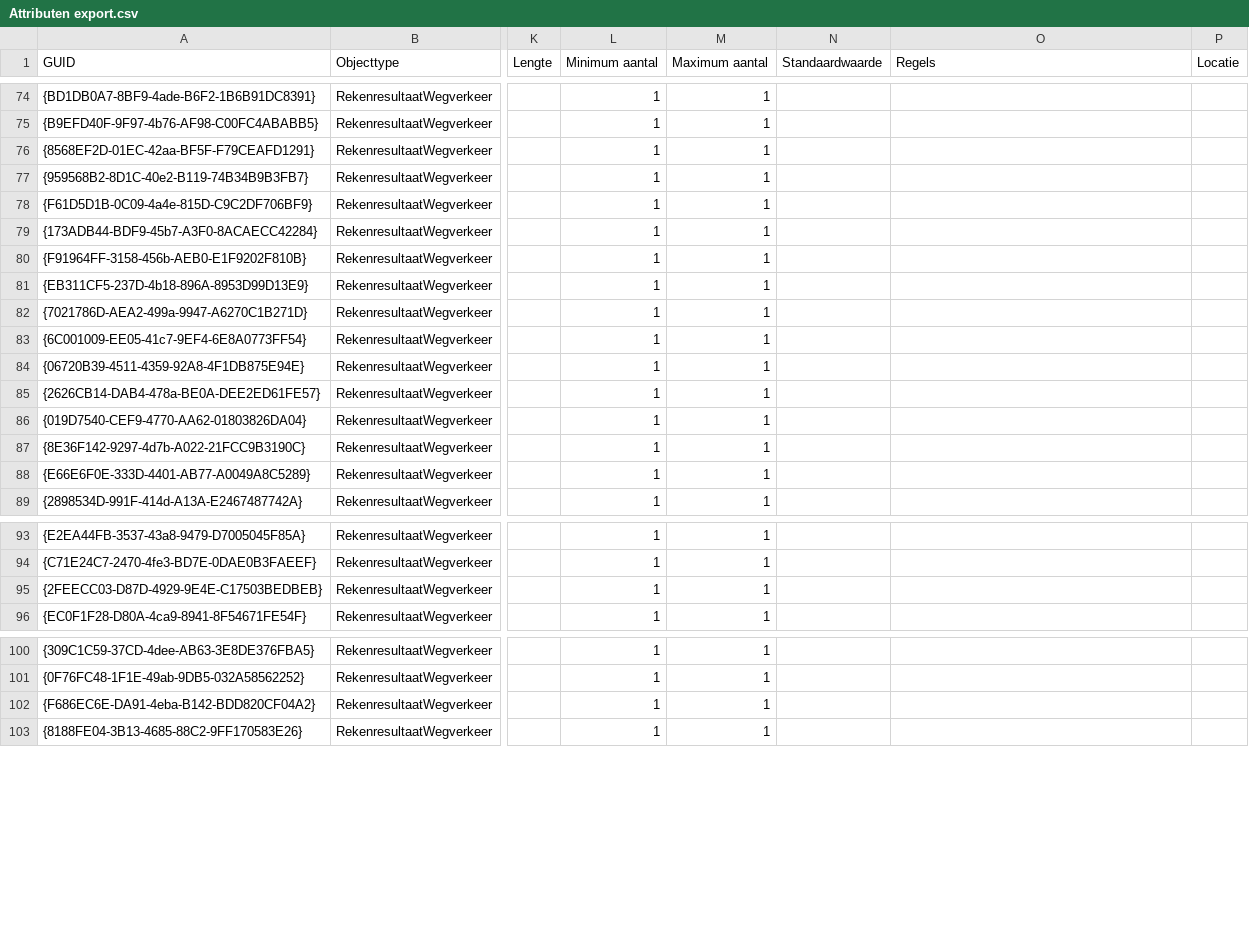
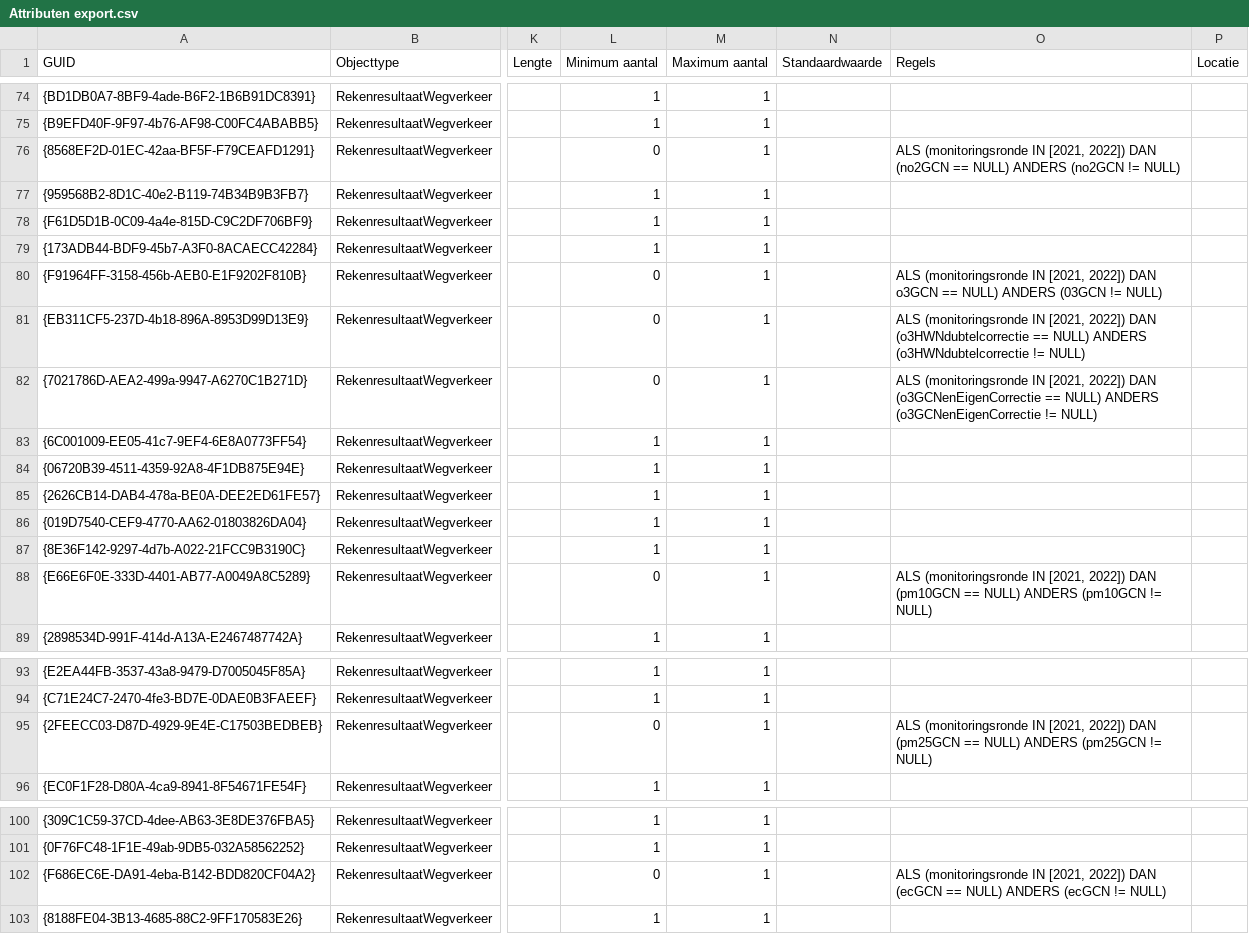
Before and after one commit to rivm-syso/CIMLK, a CSV file: informatiemodel/Attributen export.csv, drawn as a sheet; only a part is shown, gaps mark what is left out; the diff names each change by its address in the sheet, - before the commit and + after, or states it on an @@ line.

Commit message:
Velden rekenresultaten optioneel ivm overzetten oude rekenresultaten
In de rekenresultaten van MR2021 en MR2022 kunnen enkele velden niet gevuld worden omdat deze nog niet in AERIUS zitten.
Vanaf de nieuwe monitoringsronden zullen deze velden wel geleverd worden en worden deze verplicht gesteld.

```diff
--- a/informatiemodel/Attributen export.csv
+++ b/informatiemodel/Attributen export.csv
-L76 (Minimum aantal): 1
+L76 (Minimum aantal): 0
-O76 (Regels): (empty)
+O76 (Regels): ALS (monitoringsronde IN [2021, 2022]) DAN (no2GCN == NULL) ANDERS (no2GCN != NULL)
-L80:L82 (Minimum aantal): 1
+L80:L82 (Minimum aantal): 0
-O80 (Regels): (empty)
+O80 (Regels): ALS (monitoringsronde IN [2021, 2022]) DAN o3GCN == NULL) ANDERS (03GCN != NULL)
-O81 (Regels): (empty)
+O81 (Regels): ALS (monitoringsronde IN [2021, 2022]) DAN (o3HWNdubtelcorrectie == NULL) ANDERS (o3HWNdubtelcorrectie != NULL)
-O82 (Regels): (empty)
+O82 (Regels): ALS (monitoringsronde IN [2021, 2022]) DAN (o3GCNenEigenCorrectie == NULL) ANDERS (o3GCNenEigenCorrectie != NULL)
-L88 (Minimum aantal): 1
+L88 (Minimum aantal): 0
-O88 (Regels): (empty)
+O88 (Regels): ALS (monitoringsronde IN [2021, 2022]) DAN (pm10GCN == NULL) ANDERS (pm10GCN != NULL)
-L95 (Minimum aantal): 1
+L95 (Minimum aantal): 0
-O95 (Regels): (empty)
+O95 (Regels): ALS (monitoringsronde IN [2021, 2022]) DAN (pm25GCN == NULL) ANDERS (pm25GCN != NULL)
-L102 (Minimum aantal): 1
+L102 (Minimum aantal): 0
-O102 (Regels): (empty)
+O102 (Regels): ALS (monitoringsronde IN [2021, 2022]) DAN (ecGCN == NULL) ANDERS (ecGCN != NULL)
```
Also changed, not shown: 3 other files.
